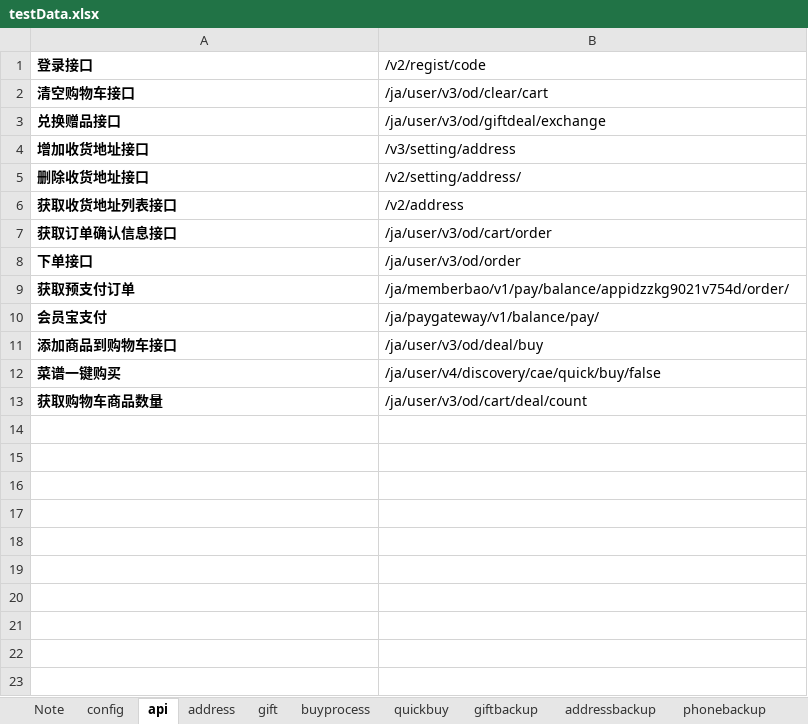
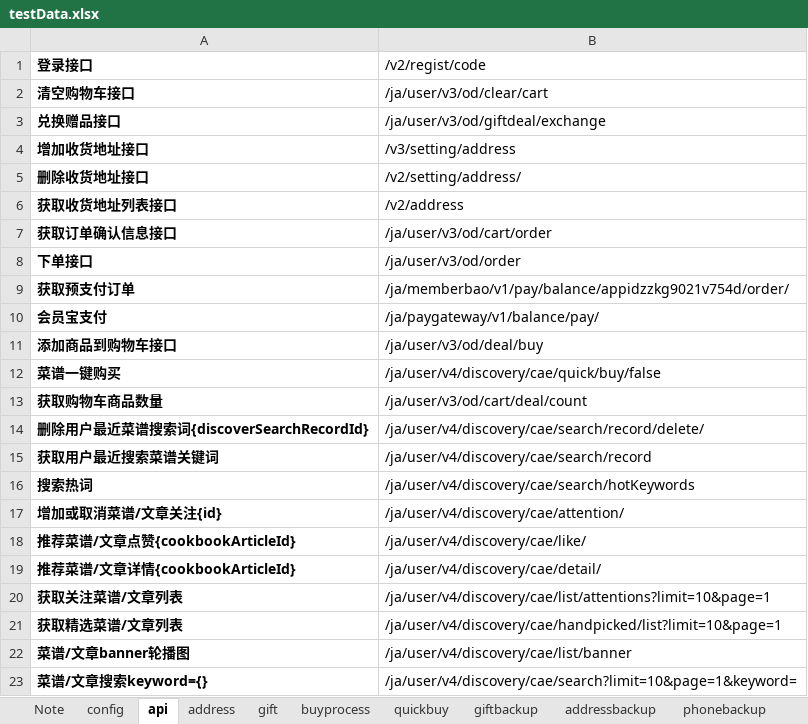
Before and after one commit to ZZHH7890/api_automation, an Excel workbook: api/ExcelForData/testData.xlsx, sheet api, drawn as a sheet; values as stored, in another font and other column widths than the file's, no borders; the diff names each change by its address in the sheet, - before the commit and + after, or states it on an @@ line.

```diff
--- a/api/ExcelForData/testData.xlsx (sheet api)
+++ b/api/ExcelForData/testData.xlsx (sheet api)
+row 14: 删除用户最近菜谱搜索词{discoverSearchRecordId} | /ja/user/v4/discovery/cae/search/record/delete/
+row 15: 获取用户最近搜索菜谱关键词 | /ja/user/v4/discovery/cae/search/record
+row 16: 搜索热词 | /ja/user/v4/discovery/cae/search/hotKeywords
+row 17: 增加或取消菜谱/文章关注{id} | /ja/user/v4/discovery/cae/attention/
+row 18: 推荐菜谱/文章点赞{cookbookArticleId} | /ja/user/v4/discovery/cae/like/
+row 19: 推荐菜谱/文章详情{cookbookArticleId} | /ja/user/v4/discovery/cae/detail/
+row 20: 获取关注菜谱/文章列表 | /ja/user/v4/discovery/cae/list/attentions?limit=10&page=1
+row 21: 获取精选菜谱/文章列表 | /ja/user/v4/discovery/cae/handpicked/list?limit=10&page=1
+row 22: 菜谱/文章banner轮播图 | /ja/user/v4/discovery/cae/list/banner
+row 23: 菜谱/文章搜索keyword={} | /ja/user/v4/discovery/cae/search?limit=10&page=1&keyword=
```
Also changed, not shown: sheet Note, 43 other files.
